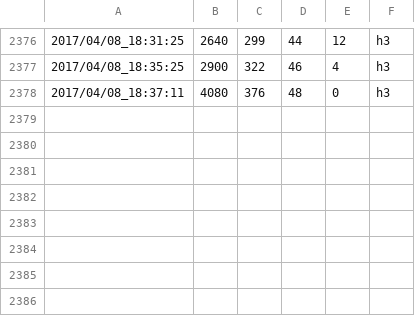
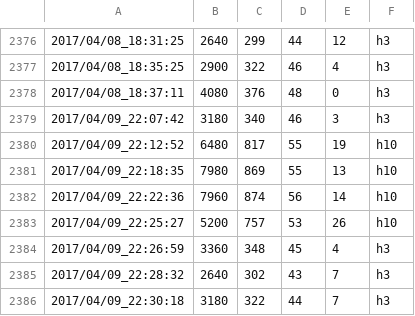
Before and after one commit to cygkichi/osusi, a CSV file: res.csv, drawn as a sheet; only a part is shown, gaps mark what is left out.

```diff
--- a/res.csv
+++ b/res.csv
@@ -2378 +2378,9 @@
 2017/04/08_18:37:11,4080,376,48,0,h3
+2017/04/09_22:07:42,3180,340,46,3,h3
+2017/04/09_22:12:52,6480,817,55,19,h10
+2017/04/09_22:18:35,7980,869,55,13,h10
+2017/04/09_22:22:36,7960,874,56,14,h10
+2017/04/09_22:25:27,5200,757,53,26,h10
+2017/04/09_22:26:59,3360,348,45,4,h3
+2017/04/09_22:28:32,2640,302,43,7,h3
+2017/04/09_22:30:18,3180,322,44,7,h3
```
Also changed, not shown: 18 other files.
